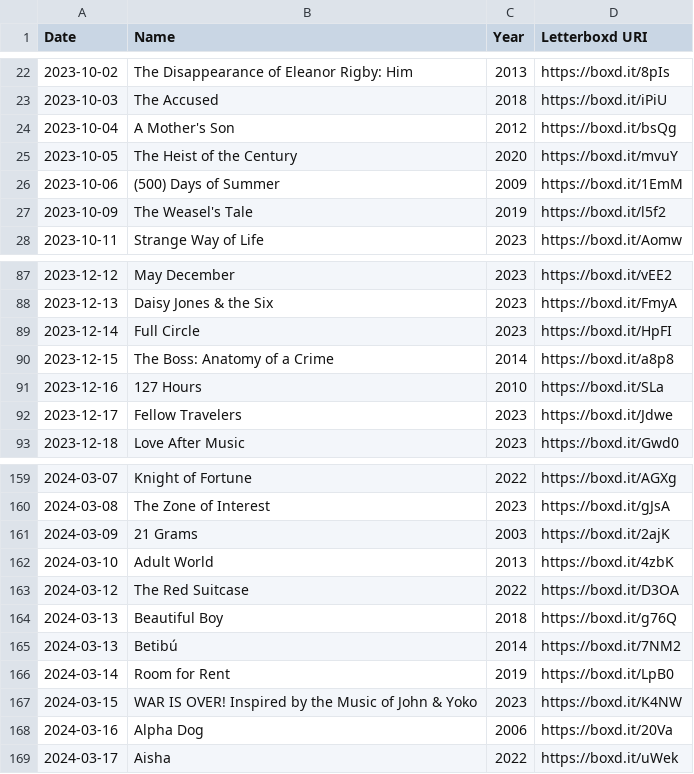
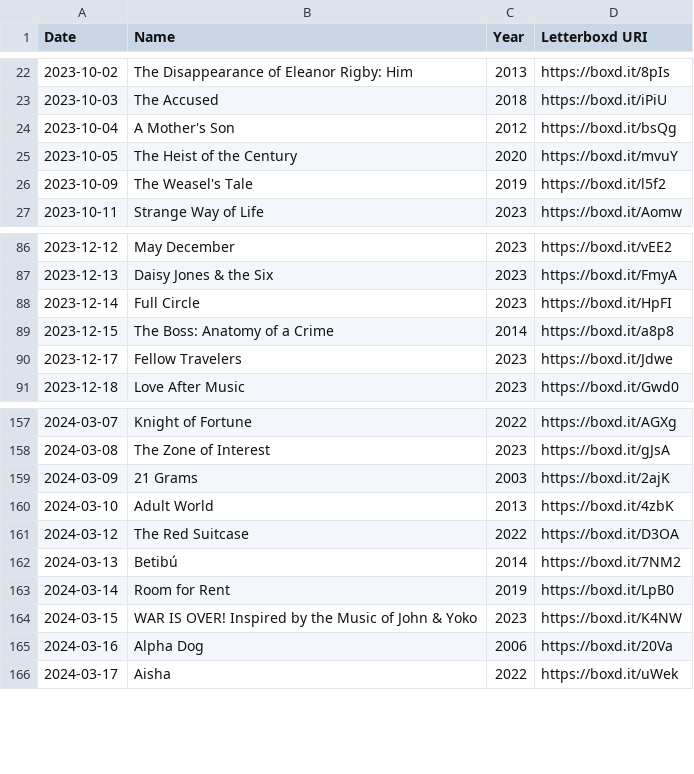
Before and after one commit to AgosVenezia/Letterboxd-aguitov, a CSV file: likes/films.csv, drawn as a sheet; only a part is shown, gaps mark what is left out; the diff covers the shown part only.

```diff
--- a/likes/films.csv
+++ b/likes/films.csv
@@ -25,3 +25,2 @@ Date,Name,Year,Letterboxd URI
 2023-10-05,The Heist of the Century,2020,https://boxd.it/mvuY
-2023-10-06,(500) Days of Summer,2009,https://boxd.it/1EmM
 2023-10-09,The Weasel's Tale,2019,https://boxd.it/l5f2
@@ -90,3 +89,2 @@ Date,Name,Year,Letterboxd URI
 2023-12-15,The Boss: Anatomy of a Crime,2014,https://boxd.it/a8p8
-2023-12-16,127 Hours,2010,https://boxd.it/SLa
 2023-12-17,Fellow Travelers,2023,https://boxd.it/Jdwe
@@ -163,3 +161,2 @@ Date,Name,Year,Letterboxd URI
 2024-03-12,The Red Suitcase,2022,https://boxd.it/D3OA
-2024-03-13,Beautiful Boy,2018,https://boxd.it/g76Q
 2024-03-13,Betibú,2014,https://boxd.it/7NM2
```
Also changed, not shown: 26 added rows elsewhere in this file, diary.csv, likes/lists.csv, 27 other files.
